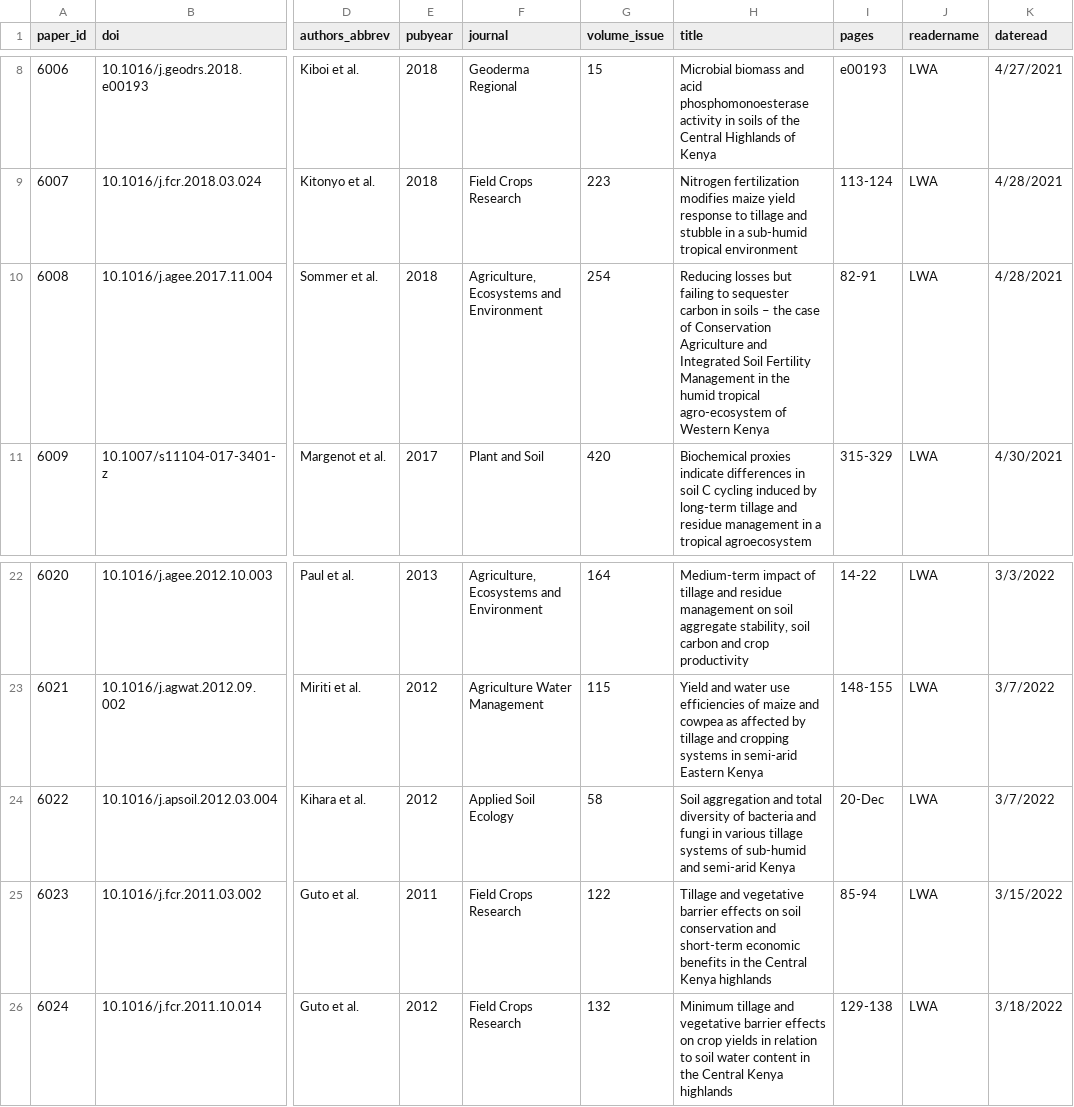
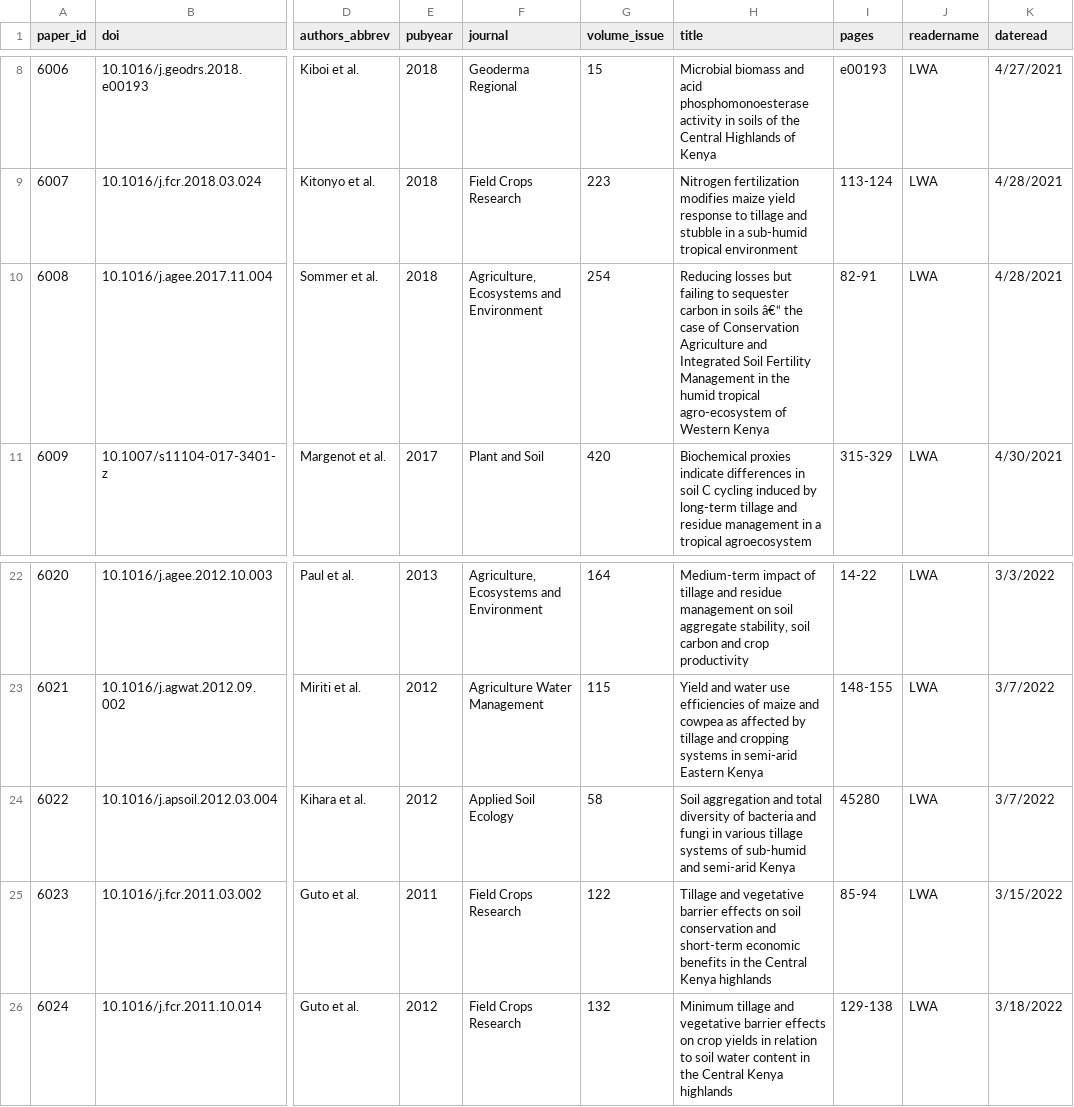
Before and after one commit to swood-ecology/AgEvidence, a CSV file: AgEvidence_Kenya/data/Tillage/Tillage_Kenya_complete_Ref.csv, drawn as a sheet; only a part is shown, gaps mark what is left out; the diff names each change by its address in the sheet, - before the commit and + after, or states it on an @@ line.

```diff
--- a/AgEvidence_Kenya/data/Tillage/Tillage_Kenya_complete_Ref.csv
+++ b/AgEvidence_Kenya/data/Tillage/Tillage_Kenya_complete_Ref.csv
-H10 (title): …in soils – the case…
+H10 (title): …in soils â€“ the case…
-I24 (pages): 20-Dec
+I24 (pages): 45280
```
Also changed, not shown: AgEvidence_Kenya/data/Tillage/Tillage_Kenya_complete_CashCrop.csv, AgEvidence_Kenya/data/Tillage/Tillage_Kenya_complete_ExpD.csv, 2 other files.
